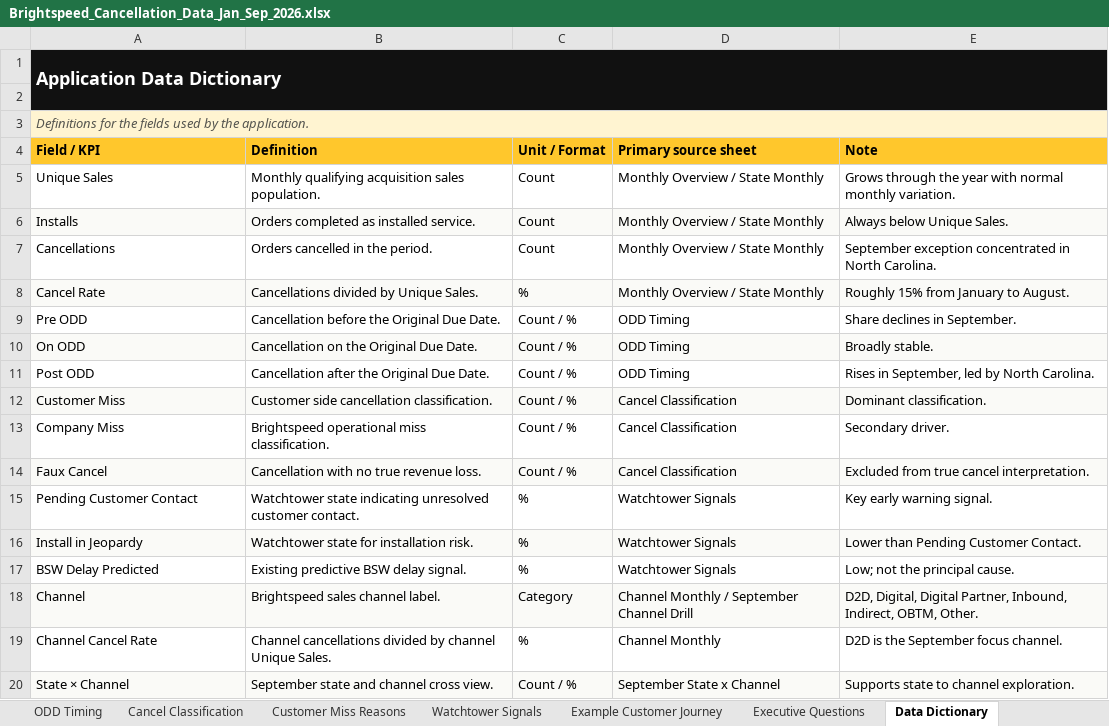
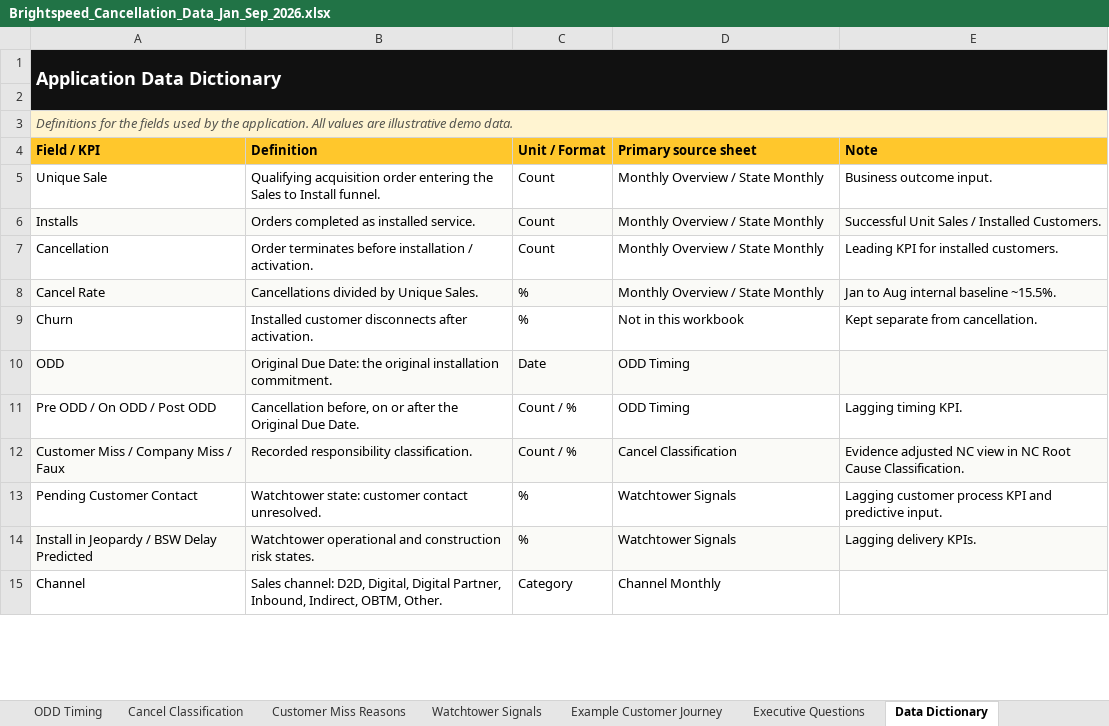
Before and after one commit to PSSL-CoPilot/Insights-Portal, an Excel workbook: data/Brightspeed_Cancellation_Data_Jan_Sep_2026.xlsx, sheet Data Dictionary, drawn as a sheet; only a part is shown; values as stored, in another font and other column widths than the file's, no borders; removed rows and columns are numbered as before the commit, all else as after; the diff covers the shown part only; the diff names each change by its address in the sheet, - before the commit and + after, or states it on an @@ line.

```diff
--- a/data/Brightspeed_Cancellation_Data_Jan_Sep_2026.xlsx (sheet Data Dictionary)
+++ b/data/Brightspeed_Cancellation_Data_Jan_Sep_2026.xlsx (sheet Data Dictionary)
-A3 (Field / KPI): …the application.
+A3 (Field / KPI): …the application. All values are illustrative demo data.
-A5 (Field / KPI): Unique Sales
+A5 (Field / KPI): Unique Sale
-B5 (Definition): Monthly qualifying acquisition sales population.
+B5 (Definition): Qualifying acquisition order entering the Sales to Install funnel.
-E5 (Note): Grows through the year with normal monthly variation.
+E5 (Note): Business outcome input.
-E6 (Note): Always below Unique Sales.
+E6 (Note): Successful Unit Sales / Installed Customers.
-A7 (Field / KPI): Cancellations
+A7 (Field / KPI): Cancellation
-B7 (Definition): Orders cancelled in the period.
+B7 (Definition): Order terminates before installation / activation.
-E7 (Note): September exception concentrated in North Carolina.
+E7 (Note): Leading KPI for installed customers.
-E8 (Note): Roughly 15% from January to August.
+E8 (Note): Jan to Aug internal baseline ~15.5%.
+row 9: Churn | Installed customer disconnects after activation. | % | Not in this workbook | Kept separate from cancellation.
+row 10: ODD | Original Due Date: the original installation commitment. | Date | ODD Timing
-A11 (Field / KPI): Pre ODD
+A11 (Field / KPI): Pre ODD / On ODD / Post ODD
-B11 (Definition): Cancellation before the Original…
+B11 (Definition): Cancellation before, on or after the Original…
-E11 (Note): Share declines in September.
+E11 (Note): Lagging timing KPI.
-row 10: On ODD | Cancellation on the Original Due Date. | Count / % | ODD Timing | Broadly stable.
-row 11: Post ODD | Cancellation after the Original Due Date. | Count / % | ODD Timing | Rises in September, led by North Carolina.
-A12 (Field / KPI): Customer Miss
+A12 (Field / KPI): Customer Miss / Company Miss / Faux
-B12 (Definition): Customer side cancellation classification.
+B12 (Definition): Recorded responsibility classification.
-E12 (Note): Dominant classification.
+E12 (Note): Evidence adjusted NC view in NC Root Cause Classification.
-row 13: Company Miss | Brightspeed operational miss classification. | Count / % | Cancel Classification | Secondary driver.
-row 14: Faux Cancel | Cancellation with no true revenue loss. | Count / % | Cancel Classification | Excluded from true cancel interpretation.
-B13 (Definition): Watchtower state indicating unresolved customer contact.
+B13 (Definition): Watchtower state: customer contact unresolved.
-E13 (Note): Key early warning signal.
+E13 (Note): Lagging customer process KPI and predictive input.
-A14 (Field / KPI): Install in Jeopardy
+A14 (Field / KPI): Install in Jeopardy / BSW Delay Predicted
-B14 (Definition): Watchtower state for installation risk.
+B14 (Definition): Watchtower operational and construction risk states.
-E14 (Note): Lower than Pending Customer Contact.
+E14 (Note): Lagging delivery KPIs.
-row 17: BSW Delay Predicted | Existing predictive BSW delay signal. | % | Watchtower Signals | Low; not the principal cause.
-A15:E15 fill: #FAFAF7
+A15:E15 fill: none
-B15 (Definition): Brightspeed sales channel label.
+B15 (Definition): Sales channel: D2D, Digital, Digital Partner, Inbound, Indirect, OBTM, Other.
-D15 (Primary source sheet): Channel Monthly / September Channel Drill
+D15 (Primary source sheet): Channel Monthly
-E15 (Note): D2D, Digital, Digital Partner, Inbound, Indirect, OBTM, Other.
+E15 (Note): (empty)
-row 19: Channel Cancel Rate | Channel cancellations divided by channel Unique Sales. | % | Channel Monthly | D2D is the September focus channel.
-row 20: State × Channel | September state and channel cross view. | Count / % | September State x Channel | Supports state to channel exploration.
```
Also changed, not shown: 8 added rows elsewhere in this sheet, sheet Channel Monthly, sheet State Monthly, sheet Customer Miss Reasons, sheet September State x Channel, sheet Dashboard KPI, sheet Monthly Overview, 7 more sheets, other sheet tabs, 31 other files.
